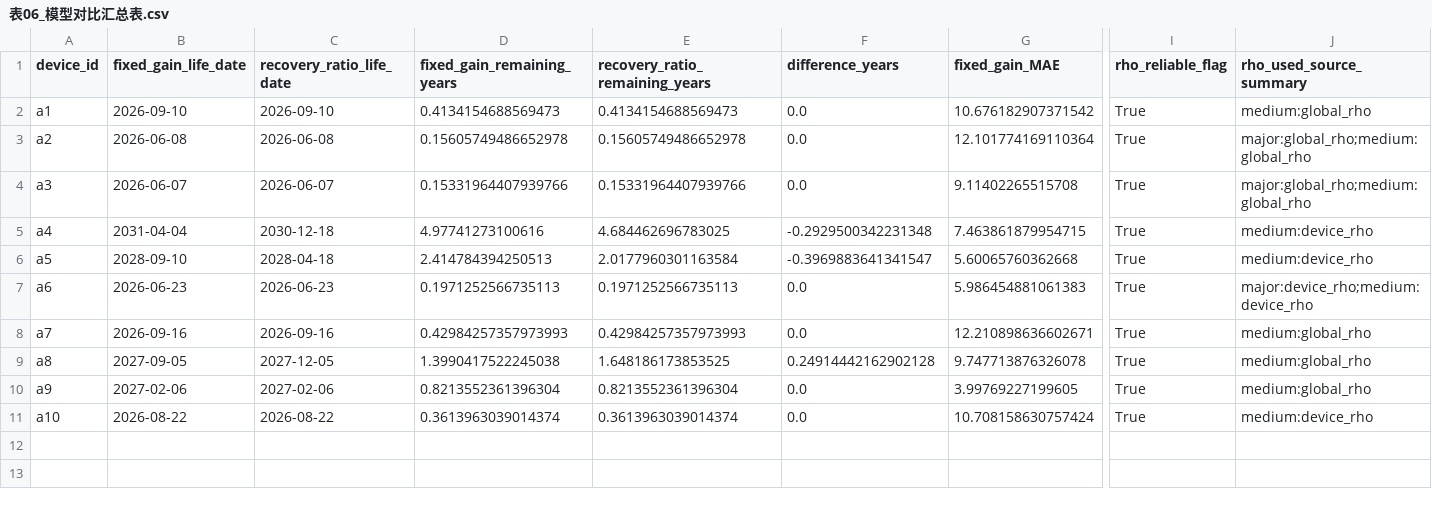
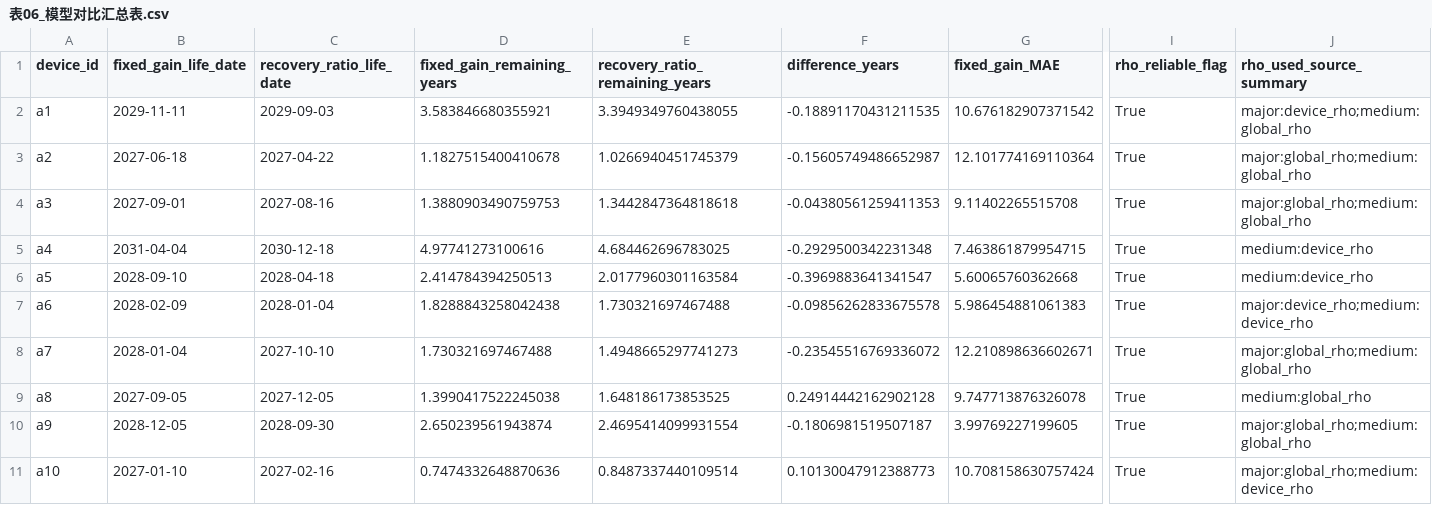
Before and after one commit to kernel0627/test, a CSV file: v2/q_2/tables/表06_模型对比汇总表.csv, drawn as a sheet; only a part is shown, gaps mark what is left out; the diff names each change by its address in the sheet, - before the commit and + after, or states it on an @@ line.

```diff
--- a/v2/q_2/tables/表06_模型对比汇总表.csv
+++ b/v2/q_2/tables/表06_模型对比汇总表.csv
-B2 (fixed_gain_life_date): 2026-09-10
+B2 (fixed_gain_life_date): 2029-11-11
-C2 (recovery_ratio_life_date): 2026-09-10
+C2 (recovery_ratio_life_date): 2029-09-03
-D2 (fixed_gain_remaining_years): 0.4134154688569473
+D2 (fixed_gain_remaining_years): 3.583846680355921
-E2 (recovery_ratio_remaining_years): 0.4134154688569473
+E2 (recovery_ratio_remaining_years): 3.3949349760438055
-F2 (difference_years): 0.0
+F2 (difference_years): -0.18891170431211535
-J2 (rho_used_source_summary): medium:global_rho
+J2 (rho_used_source_summary): major:device_rho;medium:global_rho
-B3 (fixed_gain_life_date): 2026-06-08
+B3 (fixed_gain_life_date): 2027-06-18
-C3 (recovery_ratio_life_date): 2026-06-08
+C3 (recovery_ratio_life_date): 2027-04-22
-D3 (fixed_gain_remaining_years): 0.15605749486652978
+D3 (fixed_gain_remaining_years): 1.1827515400410678
-E3 (recovery_ratio_remaining_years): 0.15605749486652978
+E3 (recovery_ratio_remaining_years): 1.0266940451745379
-F3 (difference_years): 0.0
+F3 (difference_years): -0.15605749486652987
-B4 (fixed_gain_life_date): 2026-06-07
+B4 (fixed_gain_life_date): 2027-09-01
-C4 (recovery_ratio_life_date): 2026-06-07
+C4 (recovery_ratio_life_date): 2027-08-16
-D4 (fixed_gain_remaining_years): 0.15331964407939766
+D4 (fixed_gain_remaining_years): 1.3880903490759753
-E4 (recovery_ratio_remaining_years): 0.15331964407939766
+E4 (recovery_ratio_remaining_years): 1.3442847364818618
-F4 (difference_years): 0.0
+F4 (difference_years): -0.04380561259411353
-B7 (fixed_gain_life_date): 2026-06-23
+B7 (fixed_gain_life_date): 2028-02-09
-C7 (recovery_ratio_life_date): 2026-06-23
+C7 (recovery_ratio_life_date): 2028-01-04
-D7 (fixed_gain_remaining_years): 0.1971252566735113
+D7 (fixed_gain_remaining_years): 1.8288843258042438
-E7 (recovery_ratio_remaining_years): 0.1971252566735113
+E7 (recovery_ratio_remaining_years): 1.730321697467488
-F7 (difference_years): 0.0
+F7 (difference_years): -0.09856262833675578
-B8 (fixed_gain_life_date): 2026-09-16
+B8 (fixed_gain_life_date): 2028-01-04
-C8 (recovery_ratio_life_date): 2026-09-16
+C8 (recovery_ratio_life_date): 2027-10-10
-D8 (fixed_gain_remaining_years): 0.42984257357973993
+D8 (fixed_gain_remaining_years): 1.730321697467488
-E8 (recovery_ratio_remaining_years): 0.42984257357973993
+E8 (recovery_ratio_remaining_years): 1.4948665297741273
-F8 (difference_years): 0.0
+F8 (difference_years): -0.23545516769336072
-J8 (rho_used_source_summary): medium:global_rho
+J8 (rho_used_source_summary): major:global_rho;medium:global_rho
-B10 (fixed_gain_life_date): 2027-02-06
+B10 (fixed_gain_life_date): 2028-12-05
-C10 (recovery_ratio_life_date): 2027-02-06
+C10 (recovery_ratio_life_date): 2028-09-30
-D10 (fixed_gain_remaining_years): 0.8213552361396304
+D10 (fixed_gain_remaining_years): 2.650239561943874
-E10 (recovery_ratio_remaining_years): 0.8213552361396304
+E10 (recovery_ratio_remaining_years): 2.4695414099931554
-F10 (difference_years): 0.0
+F10 (difference_years): -0.1806981519507187
-J10 (rho_used_source_summary): medium:global_rho
+J10 (rho_used_source_summary): major:global_rho;medium:global_rho
-B11 (fixed_gain_life_date): 2026-08-22
+B11 (fixed_gain_life_date): 2027-01-10
-C11 (recovery_ratio_life_date): 2026-08-22
+C11 (recovery_ratio_life_date): 2027-02-16
-D11 (fixed_gain_remaining_years): 0.3613963039014374
+D11 (fixed_gain_remaining_years): 0.7474332648870636
-E11 (recovery_ratio_remaining_years): 0.3613963039014374
+E11 (recovery_ratio_remaining_years): 0.8487337440109514
-F11 (difference_years): 0.0
+F11 (difference_years): 0.10130047912388773
-J11 (rho_used_source_summary): medium:device_rho
+J11 (rho_used_source_summary): major:global_rho;medium:device_rho
```
Also changed, not shown: v2/q_2/tables/表07_长期外推参考表.csv, v2/q_2/tables/表08_寿命过长诊断表.csv, 8 other files.
